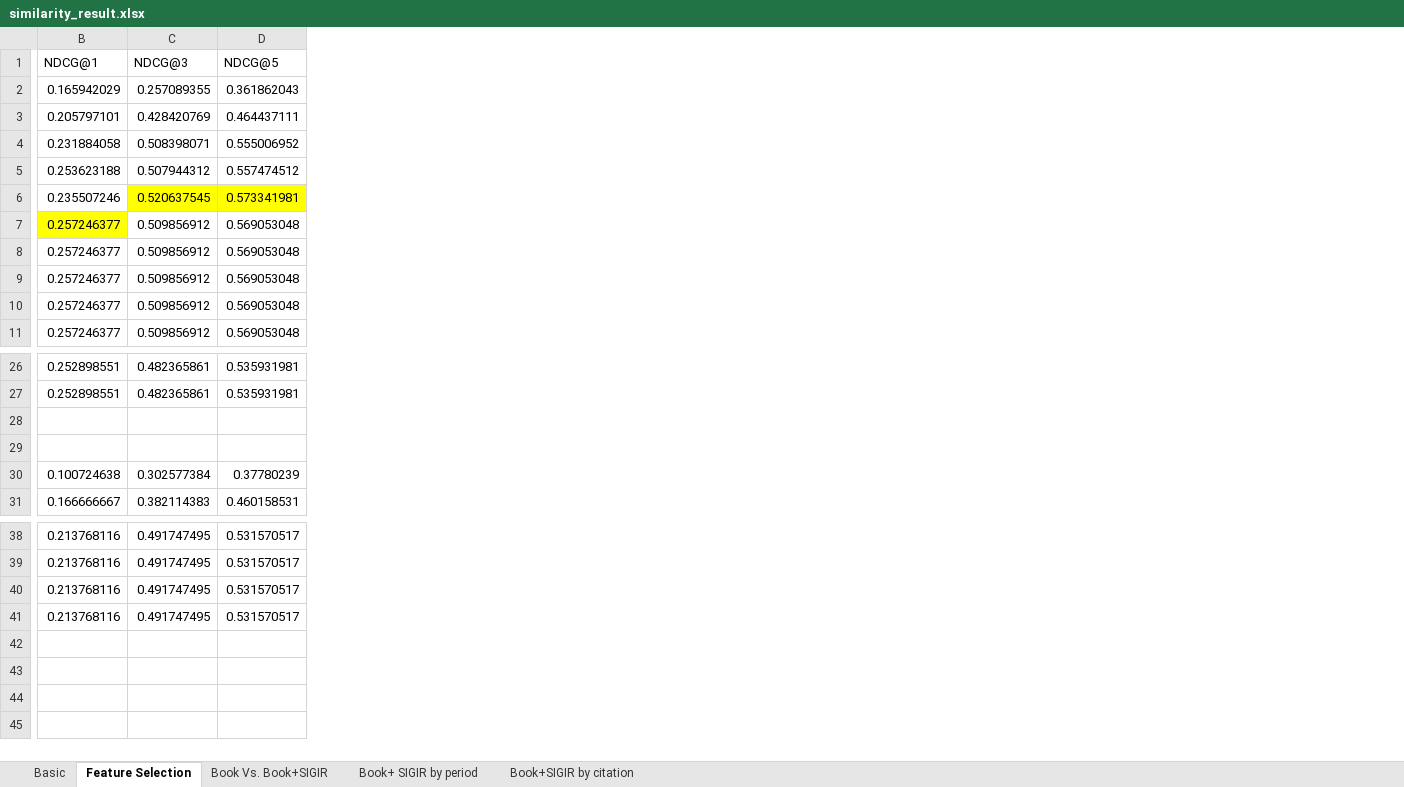
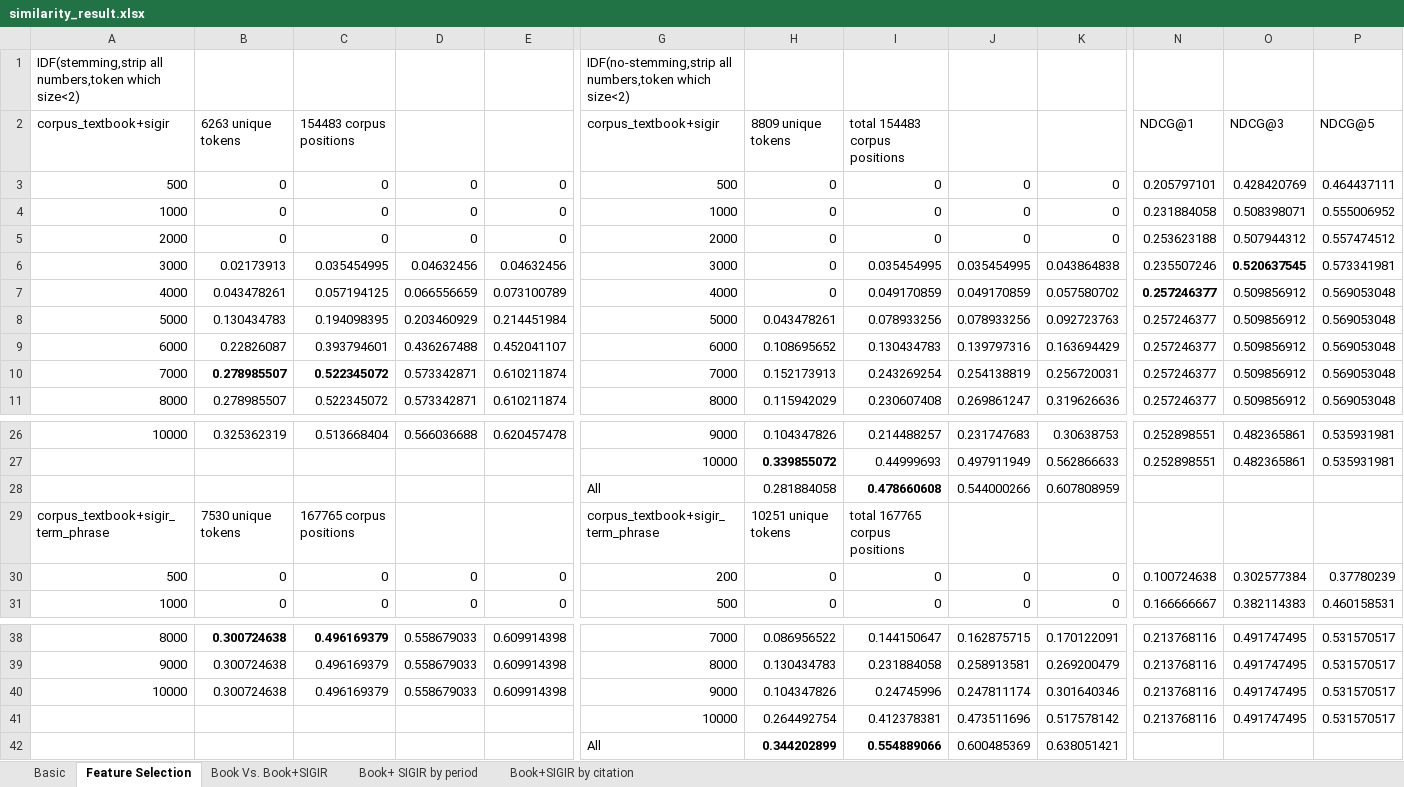
Before and after one commit to memray/textbook_analyzer, an Excel workbook: data/similarity_result.xlsx, sheet Feature Selection, drawn as a sheet; only a part is shown, gaps mark what is left out; values as stored, in another font and other column widths than the file's, no borders; removed rows and columns are numbered as before the commit, all else as after; rows hold the shown columns only; the diff covers the shown part only; the diff names each change by its address in the sheet, - before the commit and + after, or states it on an @@ line.

```diff
--- a/data/similarity_result.xlsx (sheet Feature Selection)
+++ b/data/similarity_result.xlsx (sheet Feature Selection)
+column A (corpus_textbook+sigir), rows 3-11: 500 | 1000 | 2000 | 3000 | 4000 | 5000 | 6000 | 7000 | 8000; rows 26-31: 10000 |  |  | corpus_textbook+sigir_term_phrase | 500 | 1000; rows 38-40: 8000 | 9000 | 10000
+column B (6263 unique tokens), rows 3-11: 0 | 0 | 0 | 0.02173913 | 0.043478261 | 0.130434783 | 0.22826087 | 0.278985507 | 0.278985507; rows 26-31: 0.325362319 |  |  | 7530 unique tokens | 0 | 0; rows 38-40: all 0.300724638
+column C (154483 corpus positions), rows 3-11: 0 | 0 | 0 | 0.035454995 | 0.057194125 | 0.194098395 | 0.393794601 | 0.522345072 | 0.522345072; rows 26-31: 0.513668404 |  |  | 167765 corpus positions | 0 | 0; rows 38-40: all 0.496169379
+column D, rows 3-11: 0 | 0 | 0 | 0.04632456 | 0.066556659 | 0.203460929 | 0.436267488 | 0.573342871 | 0.573342871; rows 26-31: 0.566036688 |  |  |  | 0 | 0; rows 38-40: all 0.558679033
+column E, rows 3-11: 0 | 0 | 0 | 0.04632456 | 0.073100789 | 0.214451984 | 0.452041107 | 0.610211874 | 0.610211874; rows 26-31: 0.620457478 |  |  |  | 0 | 0; rows 38-40: all 0.609914398
+column G (corpus_textbook+sigir), rows 3-11: 500 | 1000 | 2000 | 3000 | 4000 | 5000 | 6000 | 7000 | 8000; rows 26-31: 9000 | 10000 | All | corpus_textbook+sigir_term_phrase | 200 | 500; rows 38-41: 7000 | 8000 | 9000 | 10000
+column H (8809 unique tokens), rows 3-11: 0 | 0 | 0 | 0 | 0 | 0.043478261 | 0.108695652 | 0.152173913 | 0.115942029; rows 26-31: 0.104347826 | 0.339855072 | 0.281884058 | 10251 unique tokens | 0 | 0; rows 38-41: 0.086956522 | 0.130434783 | 0.104347826 | 0.264492754
+column I (total 154483 corpus positions), rows 3-11: 0 | 0 | 0 | 0.035454995 | 0.049170859 | 0.078933256 | 0.130434783 | 0.243269254 | 0.230607408; rows 26-31: 0.214488257 | 0.44999693 | 0.478660608 | total 167765 corpus positions | 0 | 0; rows 38-41: 0.144150647 | 0.231884058 | 0.24745996 | 0.412378381
+column J, rows 3-11: 0 | 0 | 0 | 0.035454995 | 0.049170859 | 0.078933256 | 0.139797316 | 0.254138819 | 0.269861247; rows 26-31: 0.231747683 | 0.497911949 | 0.544000266 |  | 0 | 0; rows 38-41: 0.162875715 | 0.258913581 | 0.247811174 | 0.473511696
+column K, rows 3-11: 0 | 0 | 0 | 0.043864838 | 0.057580702 | 0.092723763 | 0.163694429 | 0.256720031 | 0.319626636; rows 26-31: 0.30638753 | 0.562866633 | 0.607808959 |  | 0 | 0; rows 38-41: 0.170122091 | 0.269200479 | 0.301640346 | 0.517578142
+row 1: IDF(stemming,strip all numbers,token which size<2) |  |  |  |  | IDF(no-stemming,strip all numbers,token which size<2)
-row 2: 0.165942029 | 0.257089355 | 0.361862043
-O6:P6 fill: #FFFF00
+O6:P6 fill: none
-O6 bold: off
+O6 bold: on
@@ N7 fill: #FFFF00 → none, bold: off → on @@
-row 28: (empty)
+row 28:  |  |  |  |  | All | 0.281884058 | 0.478660608 | 0.544000266 | 0.607808959
+row 42:  |  |  |  |  | All | 0.344202899 | 0.554889066 | 0.600485369 | 0.638051421
```
Also changed, not shown: 2 added columns and cell formats elsewhere in this sheet, 33 other files.
